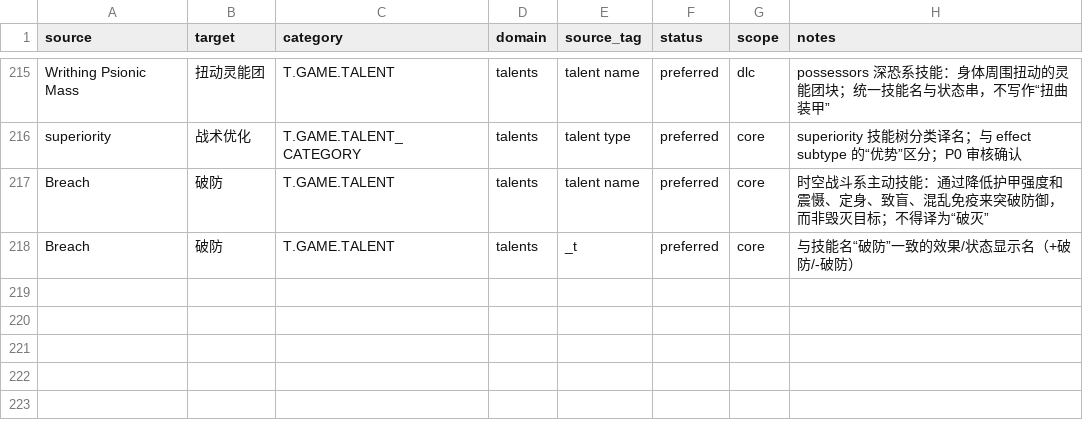
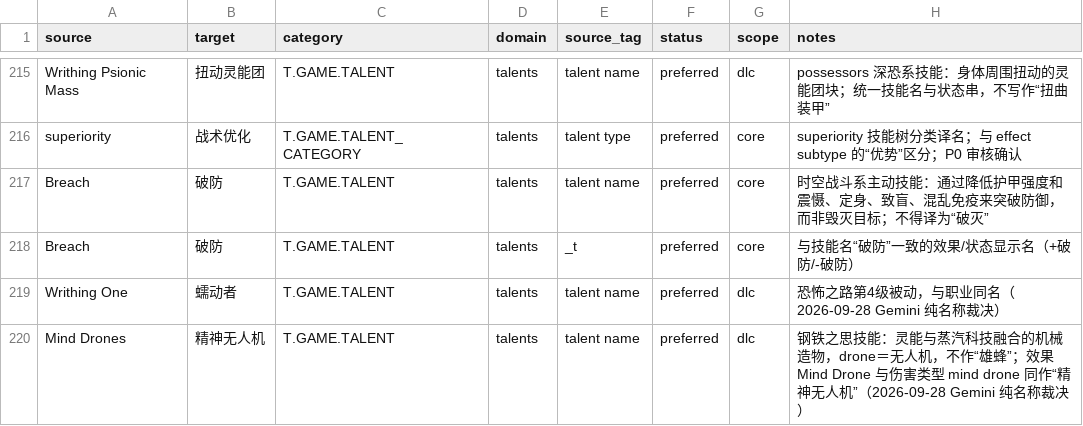
Before and after one commit to yutio8888/tome4-chinese-translation, a TSV file: terminology/talents.tsv, drawn as a sheet; only a part is shown, gaps mark what is left out; the diff names each change by its address in the sheet, - before the commit and + after, or states it on an @@ line.

```diff
--- a/terminology/talents.tsv
+++ b/terminology/talents.tsv
+row 219: Writhing One | 蠕动者 | T.GAME.TALENT | talents | talent name | preferred | dlc | 恐怖之路第4级被动，与职业同名（2026-09-28 Gemini 纯名称裁决）
+row 220: Mind Drones | 精神无人机 | T.GAME.TALENT | talents | talent name | preferred | dlc | 钢铁之思技能：灵能与蒸汽科技融合的机械造物，drone＝无人机，不作“雄蜂”；效果 Mind Drone 与伤害类型 mind drone 同作“精神无人机”（2026-09-28 Gemini 纯名称裁决）
```
Also changed, not shown: terminology/classes.tsv, 5 other files.
